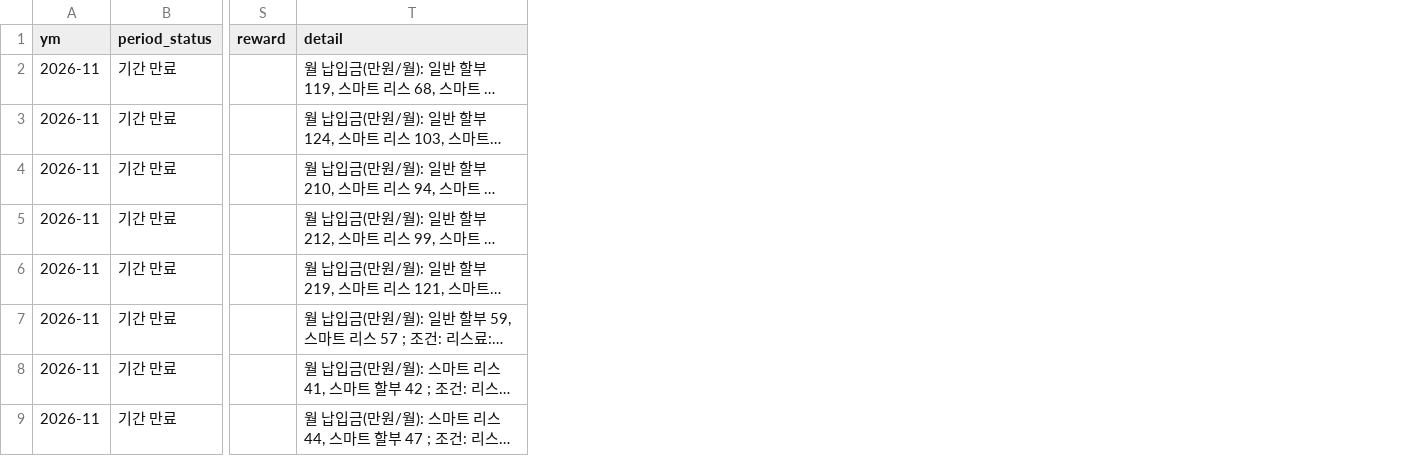
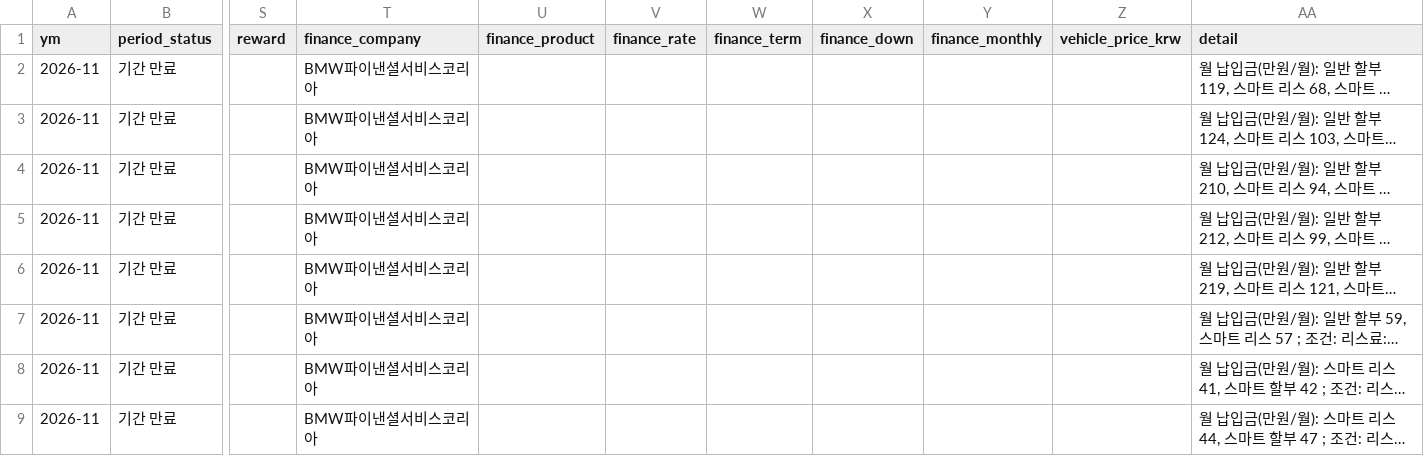
Before and after one commit to period317/car-db, a CSV file: data/unified/benefits_excluded.csv, drawn as a sheet; only a part is shown, gaps mark what is left out; long unchanged cells end in …; the diff covers the shown part only; the diff names each change by its address in the sheet, - before the commit and + after, or states it on an @@ line.

Commit message:
data refresh 2026-11-10 15:18

```diff
--- a/data/unified/benefits_excluded.csv
+++ b/data/unified/benefits_excluded.csv
+column T (finance_company), rows 2-9: all BMW파이낸셜서비스코리아
+column U (finance_product), empty
+column V (finance_rate), empty
+column W (finance_term), empty
+column X (finance_down), empty
+column Y (finance_monthly), empty
+column Z (vehicle_price_krw), empty
```
Also changed, not shown: 26 edited cells elsewhere in this file, 47 other files.
